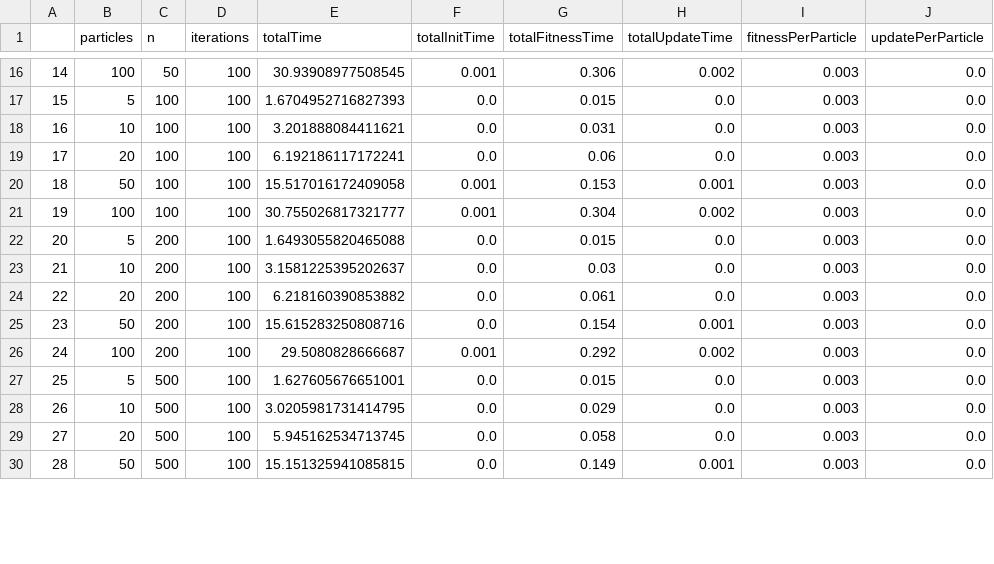
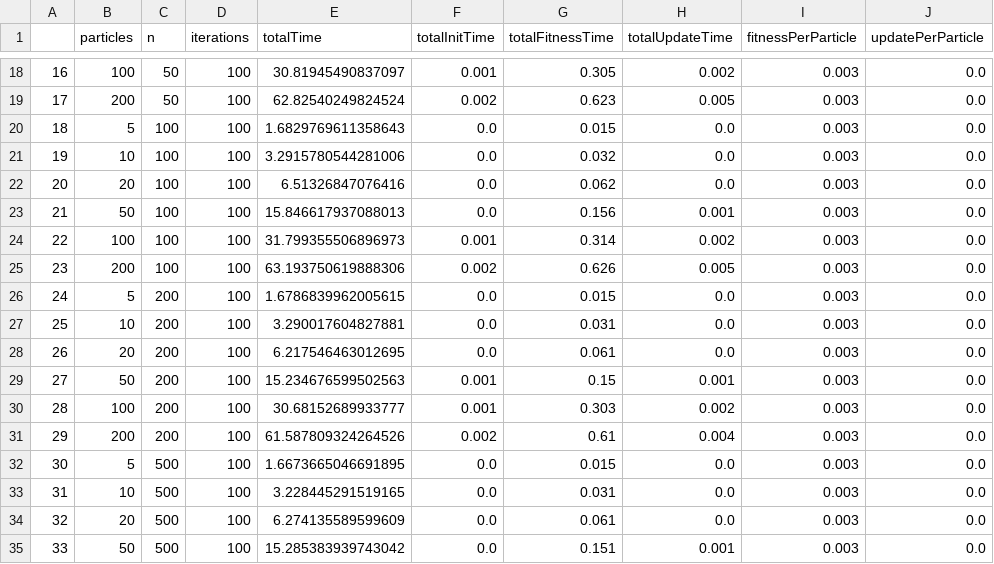
Before and after one commit to ms03831/parallelized-PSO-clustering, a CSV file: Code/pso/CPU.csv, drawn as a sheet; only a part is shown, gaps mark what is left out; addresses are those after the commit; the diff covers the shown part only; the diff names each change by its address in the sheet, - before the commit and + after, or states it on an @@ line.

```diff
--- a/Code/pso/CPU.csv
+++ b/Code/pso/CPU.csv
@@ column A renumbered between rows 8 and 36 @@
-E18 (totalTime): 30.93908977508545
+E18 (totalTime): 30.81945490837097
-G18 (totalFitnessTime): 0.306
+G18 (totalFitnessTime): 0.305
+row 19: 17 | 200 | 50 | 100 | 62.82540249824524 | 0.002 | 0.623 | 0.005 | 0.003 | 0.0
-E20 (totalTime): 1.6704952716827393
+E20 (totalTime): 1.6829769611358643
-E21 (totalTime): 3.201888084411621
+E21 (totalTime): 3.2915780544281006
-G21 (totalFitnessTime): 0.031
+G21 (totalFitnessTime): 0.032
-E22 (totalTime): 6.192186117172241
+E22 (totalTime): 6.51326847076416
-G22 (totalFitnessTime): 0.06
+G22 (totalFitnessTime): 0.062
-E23 (totalTime): 15.517016172409058
+E23 (totalTime): 15.846617937088013
-F23 (totalInitTime): 0.001
+F23 (totalInitTime): 0.0
-G23 (totalFitnessTime): 0.153
+G23 (totalFitnessTime): 0.156
-E24 (totalTime): 30.755026817321777
+E24 (totalTime): 31.799355506896973
-G24 (totalFitnessTime): 0.304
+G24 (totalFitnessTime): 0.314
+row 25: 23 | 200 | 100 | 100 | 63.193750619888306 | 0.002 | 0.626 | 0.005 | 0.003 | 0.0
-E26 (totalTime): 1.6493055820465088
+E26 (totalTime): 1.6786839962005615
-E27 (totalTime): 3.1581225395202637
+E27 (totalTime): 3.290017604827881
-G27 (totalFitnessTime): 0.03
+G27 (totalFitnessTime): 0.031
-E28 (totalTime): 6.218160390853882
+E28 (totalTime): 6.217546463012695
-E29 (totalTime): 15.615283250808716
+E29 (totalTime): 15.234676599502563
-F29 (totalInitTime): 0.0
+F29 (totalInitTime): 0.001
-G29 (totalFitnessTime): 0.154
+G29 (totalFitnessTime): 0.15
-E30 (totalTime): 29.5080828666687
+E30 (totalTime): 30.68152689933777
-G30 (totalFitnessTime): 0.292
+G30 (totalFitnessTime): 0.303
+row 31: 29 | 200 | 200 | 100 | 61.587809324264526 | 0.002 | 0.61 | 0.004 | 0.003 | 0.0
-E32 (totalTime): 1.627605676651001
+E32 (totalTime): 1.6673665046691895
-E33 (totalTime): 3.0205981731414795
+E33 (totalTime): 3.228445291519165
-G33 (totalFitnessTime): 0.029
+G33 (totalFitnessTime): 0.031
-E34 (totalTime): 5.945162534713745
+E34 (totalTime): 6.274135589599609
-G34 (totalFitnessTime): 0.058
+G34 (totalFitnessTime): 0.061
-E35 (totalTime): 15.151325941085815
+E35 (totalTime): 15.285383939743042
-G35 (totalFitnessTime): 0.149
+G35 (totalFitnessTime): 0.151
```
Also changed, not shown: 9 added rows and 31 edited cells elsewhere in this file, Code/pso/GPU_gridstride.csv, Code/pso/GPU_sharedmem.csv, 5 other files.
